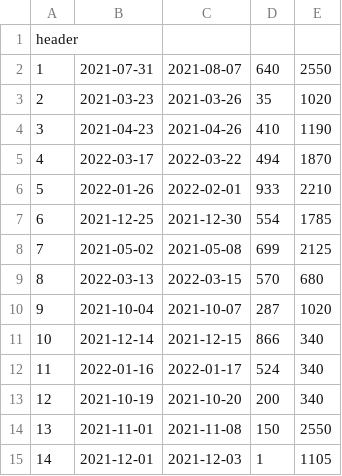
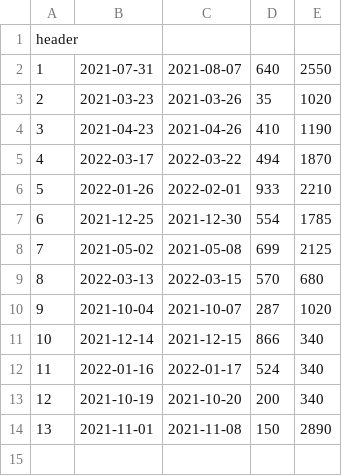
Before and after one commit to shanemitchiko/DRMH, a CSV file: data/reservations/3edda6bc-ab95-49a8-8962-d50b53f84b15.csv, drawn as a sheet.

Commit message:
sorted reservations

```diff
--- a/data/reservations/3edda6bc-ab95-49a8-8962-d50b53f84b15.csv
+++ b/data/reservations/3edda6bc-ab95-49a8-8962-d50b53f84b15.csv
@@ -13,3 +13,2 @@ header
 12,2021-10-19,2021-10-20,200,340
-13,2021-11-01,2021-11-08,150,2550
-14,2021-12-01,2021-12-03,1,1105
+13,2021-11-01,2021-11-08,150,2890
```
Also changed, not shown: 11 other files.
